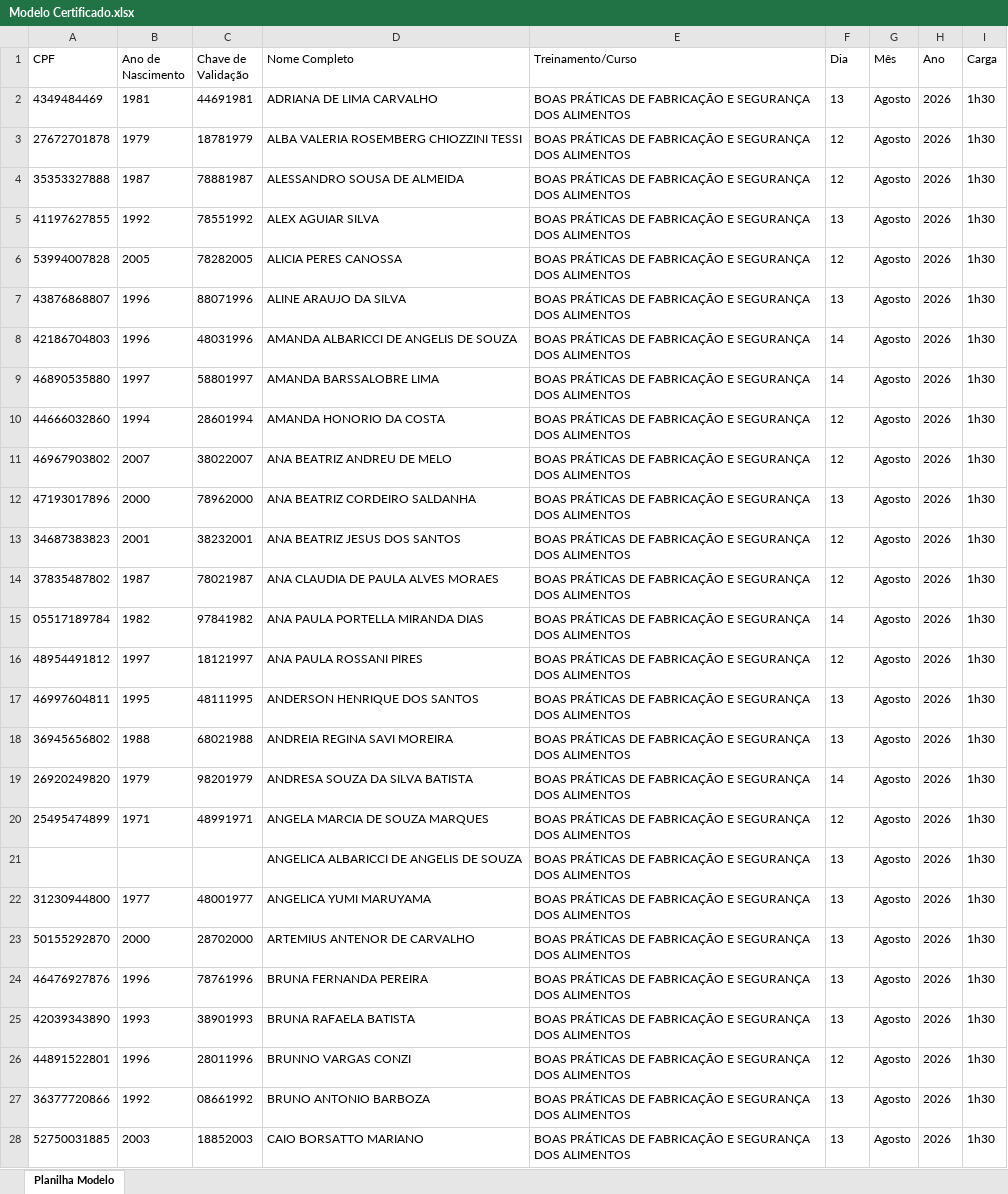
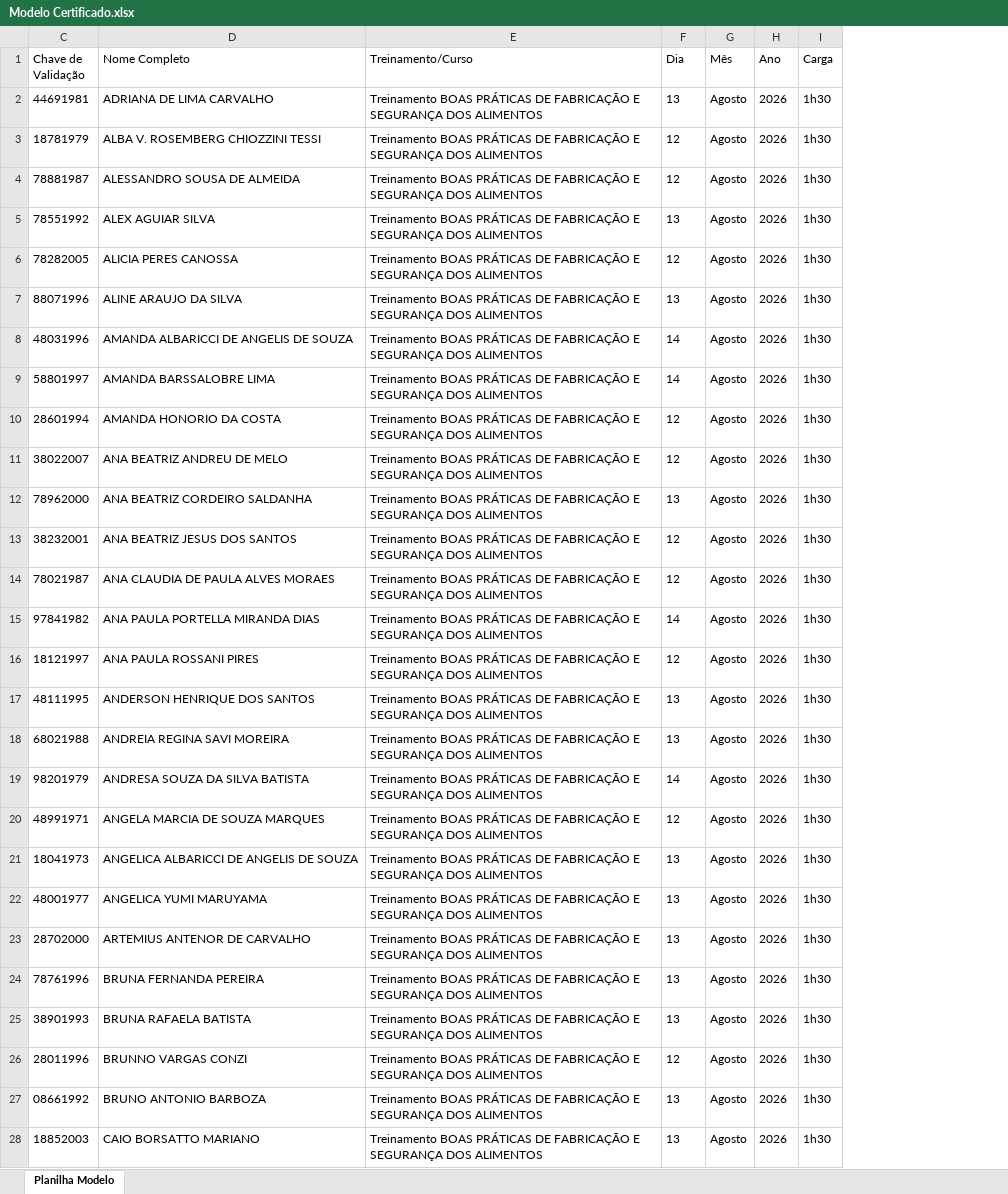
Before and after one commit to atlheticanutrition/certificado, an Excel workbook: assets/Modelo Certificado.xlsx, sheet Planilha Modelo, drawn as a sheet; only a part is shown; values as stored, in another font and other column widths than the file's, no borders; the diff covers the shown part only; the diff names each change by its address in the sheet, - before the commit and + after, or states it on an @@ line.

```diff
--- a/assets/Modelo Certificado.xlsx (sheet Planilha Modelo)
+++ b/assets/Modelo Certificado.xlsx (sheet Planilha Modelo)
@@ column A (CPF) hidden, rows 2-28: 4349484469 | 27672701878 | 35353327888 | 41197627855 | 53994007828 | 43876868807 | 42186704803 | 46890535880 | 44666032860 | 46967903802 | 47193017896 | 34687383823 | 37835487802 | 05517189784 | 48954491812 | 46997604811 | 36945656802 | 26920249820 | 25495474899 |  | 31230944800 | 50155292870 | 46476927876 | 42039343890 | 44891522801 | 36377720866 | 52750031885 @@
@@ column B (Ano de Nascimento) hidden, rows 2-28: 1981 | 1979 | 1987 | 1992 | 2005 | 1996 | 1996 | 1997 | 1994 | 2007 | 2000 | 2001 | 1987 | 1982 | 1997 | 1995 | 1988 | 1979 | 1971 |  | 1977 | 2000 | 1996 | 1993 | 1996 | 1992 | 2003 @@
-E2:E28 (Treinamento/Curso): BOAS PRÁTICAS…
+E2:E28 (Treinamento/Curso): Treinamento BOAS PRÁTICAS…
-D3 (Nome Completo): ALBA VALERIA ROSEMBERG CHIOZZINI TESSI
+D3 (Nome Completo): ALBA V. ROSEMBERG CHIOZZINI TESSI
-C21 (Chave de Validação): (empty)
+C21 (Chave de Validação): 18041973
```
Also changed, not shown: 108 edited cells elsewhere in this sheet, hidden cells, 1 other file.
